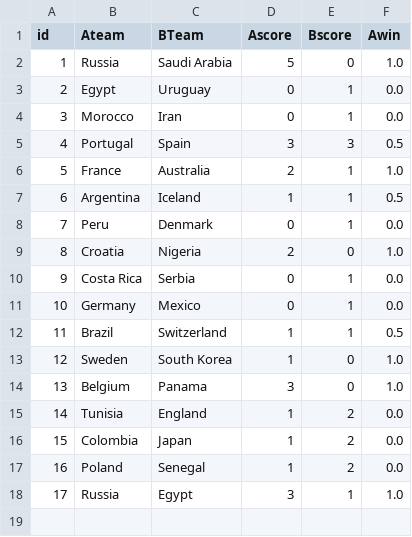
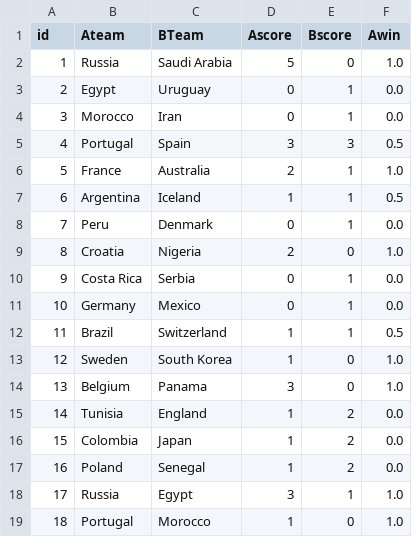
Before and after one commit to MarcGumowski/WorldCup2018TrueSkill, a CSV file: csv/results.csv, drawn as a sheet; the diff names each change by its address in the sheet, - before the commit and + after, or states it on an @@ line.

Commit message:
Updated results

```diff
--- a/csv/results.csv
+++ b/csv/results.csv
+row 19: 18 | Portugal | Morocco | 1 | 0 | 1.0
```
Also changed, not shown: 4 other files.
